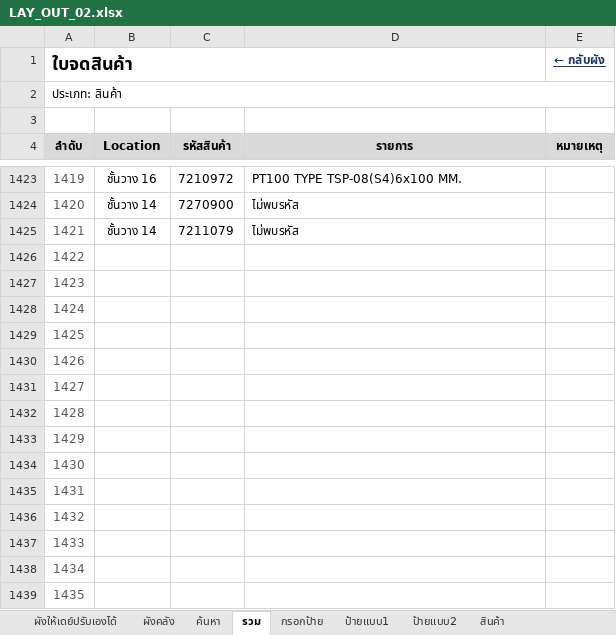
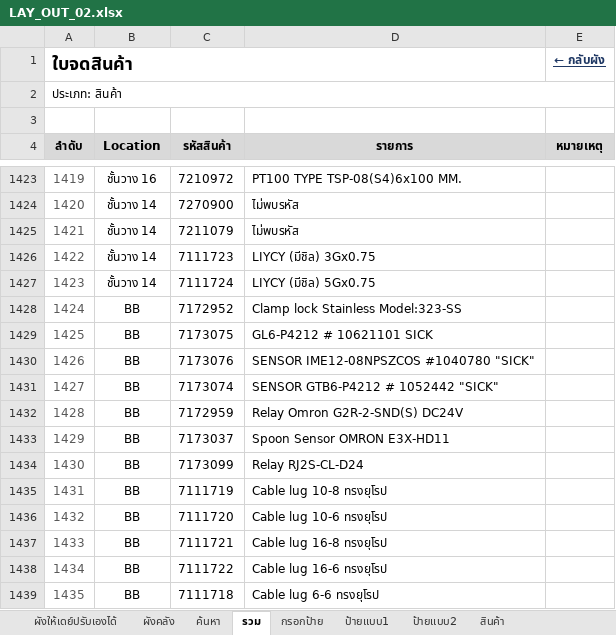
Before and after one commit to warawootkhatsongkram-lang/Layout-itail, an Excel workbook: LAY_OUT_02.xlsx, sheet รวม, drawn as a sheet; only a part is shown, gaps mark what is left out; values as stored, in another font and other column widths than the file's, no borders; conditional formats not drawn; the diff covers the shown part only; the diff names each change by its address in the sheet, - before the commit and + after, or states it on an @@ line.

```diff
--- a/LAY_OUT_02.xlsx (sheet รวม)
+++ b/LAY_OUT_02.xlsx (sheet รวม)
-B1426:B1427 (Location): (empty)
+B1426:B1427 (Location): ชั้นวาง 14
-C1426 (รหัสสินค้า): (empty)
+C1426 (รหัสสินค้า): 7111723
-D1426 (รายการ): (empty)
+D1426 (รายการ): LIYCY (มีชิล) 3Gx0.75
-C1427 (รหัสสินค้า): (empty)
+C1427 (รหัสสินค้า): 7111724
-D1427 (รายการ): (empty)
+D1427 (รายการ): LIYCY (มีชิล) 5Gx0.75
-B1428:B1439 (Location): (empty)
+B1428:B1439 (Location): BB
-C1428 (รหัสสินค้า): (empty)
+C1428 (รหัสสินค้า): 7172952
-D1428 (รายการ): (empty)
+D1428 (รายการ): Clamp lock Stainless Model:323-SS
-C1429 (รหัสสินค้า): (empty)
+C1429 (รหัสสินค้า): 7173075
-D1429 (รายการ): (empty)
+D1429 (รายการ): GL6-P4212 # 10621101 SICK
-C1430 (รหัสสินค้า): (empty)
+C1430 (รหัสสินค้า): 7173076
-D1430 (รายการ): (empty)
+D1430 (รายการ): SENSOR IME12-08NPSZCOS #1040780 "SICK"
-C1431 (รหัสสินค้า): (empty)
+C1431 (รหัสสินค้า): 7173074
-D1431 (รายการ): (empty)
+D1431 (รายการ): SENSOR GTB6-P4212 # 1052442 "SICK"
-C1432 (รหัสสินค้า): (empty)
+C1432 (รหัสสินค้า): 7172959
-D1432 (รายการ): (empty)
+D1432 (รายการ): Relay Omron G2R-2-SND(S) DC24V
-C1433 (รหัสสินค้า): (empty)
+C1433 (รหัสสินค้า): 7173037
-D1433 (รายการ): (empty)
+D1433 (รายการ): Spoon Sensor OMRON E3X-HD11
-C1434 (รหัสสินค้า): (empty)
+C1434 (รหัสสินค้า): 7173099
-D1434 (รายการ): (empty)
+D1434 (รายการ): Relay RJ2S-CL-D24
-C1435 (รหัสสินค้า): (empty)
+C1435 (รหัสสินค้า): 7111719
-D1435 (รายการ): (empty)
+D1435 (รายการ): Cable lug 10-8 ทรงยุโรป
-C1436 (รหัสสินค้า): (empty)
+C1436 (รหัสสินค้า): 7111720
-D1436 (รายการ): (empty)
+D1436 (รายการ): Cable lug 10-6 ทรงยุโรป
-C1437 (รหัสสินค้า): (empty)
+C1437 (รหัสสินค้า): 7111721
-D1437 (รายการ): (empty)
+D1437 (รายการ): Cable lug 16-8 ทรงยุโรป
-C1438 (รหัสสินค้า): (empty)
+C1438 (รหัสสินค้า): 7111722
-D1438 (รายการ): (empty)
+D1438 (รายการ): Cable lug 16-6 ทรงยุโรป
-C1439 (รหัสสินค้า): (empty)
+C1439 (รหัสสินค้า): 7111718
-D1439 (รายการ): (empty)
+D1439 (รายการ): Cable lug 6-6 ทรงยุโรป
```
Also changed, not shown: 6 edited cells elsewhere in this sheet, sheet กรอกป้าย, sheet ป้ายแบบ2, 2 other files.
